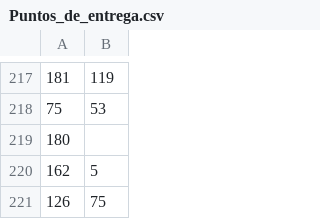
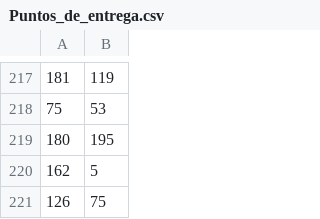
Before and after one commit to PSCostaM/wv71_tf_201912086_201816664_201913822, a CSV file: Dataset/Puntos_de_entrega.csv, drawn as a sheet; only a part is shown, gaps mark what is left out.

Commit message:
Update Puntos_de_entrega.csv

```diff
--- a/Dataset/Puntos_de_entrega.csv
+++ b/Dataset/Puntos_de_entrega.csv
@@ -218,3 +218,3 @@
 75,53
-180
+180,195
 162,5
```
